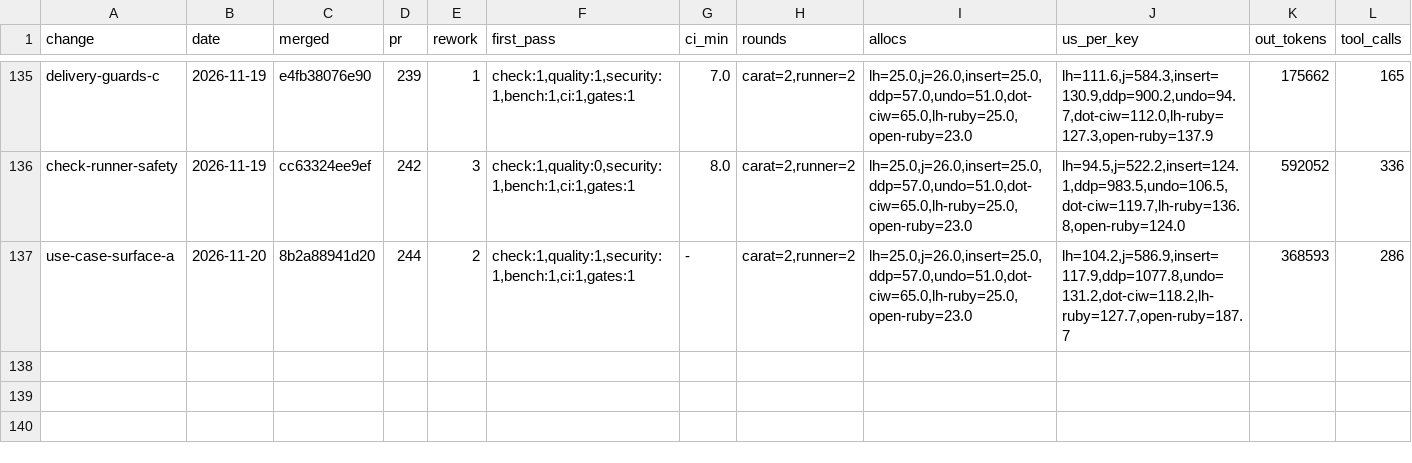
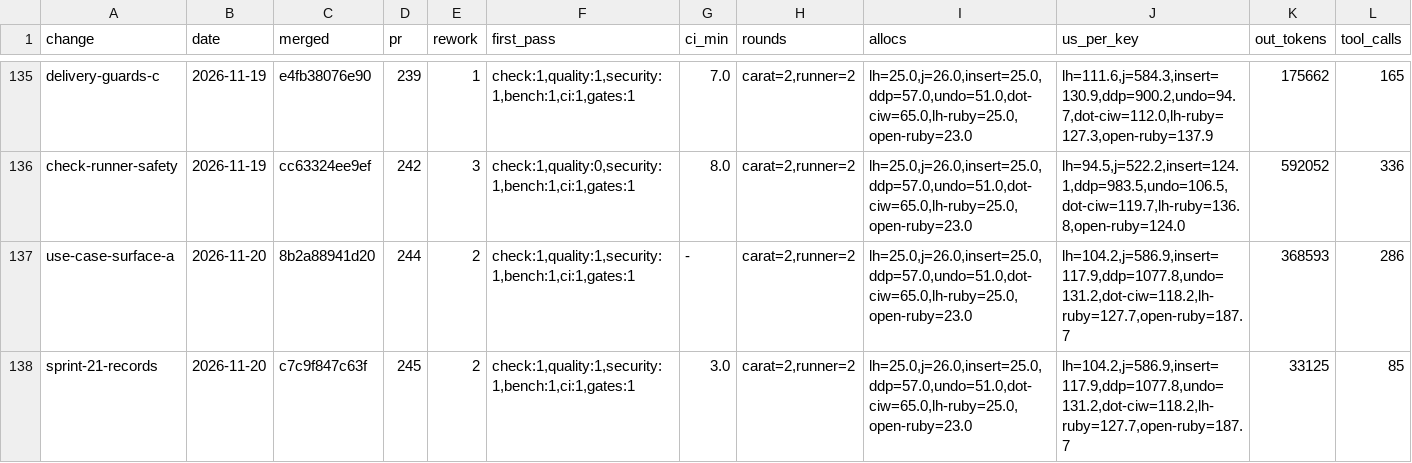
Before and after one commit to oraul/carat, a TSV file: docs/metrics-backlog.tsv, drawn as a sheet; only a part is shown, gaps mark what is left out; rows hold the shown columns only; the diff names each change by its address in the sheet, - before the commit and + after, or states it on an @@ line.

```diff
--- a/docs/metrics-backlog.tsv
+++ b/docs/metrics-backlog.tsv
+row 138: sprint-21-records | 2026-11-20 | c7c9f847c63f | 245 | 2 | check:1,quality:1,security:1,bench:1,ci:1,gates:1 | 3.0 | carat=2,runner=2 | lh=25.0,j=26.0,insert=25.0,ddp=57.0,undo=51.0,dot-ciw=65.0,lh-ruby=25.0,open-ruby=23.0 | lh=104.2,j=586.9,insert=117.9,ddp=1077.8,undo=131.2,dot-ciw=118.2,lh-ruby=127.7,open-ruby=187.7 | 33125 | 85
```
Also changed, not shown: 1 other file.
